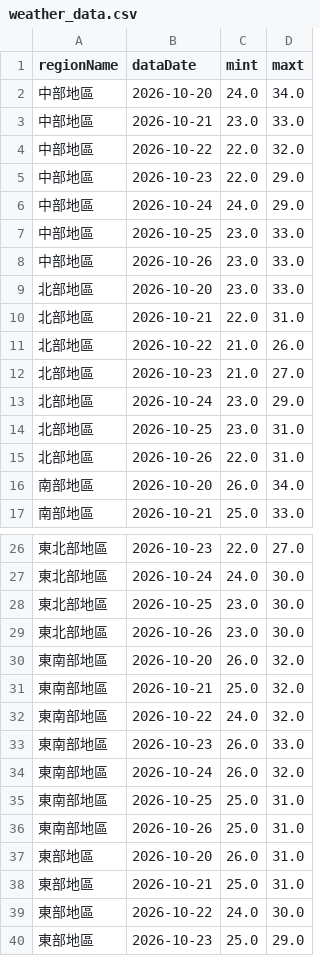
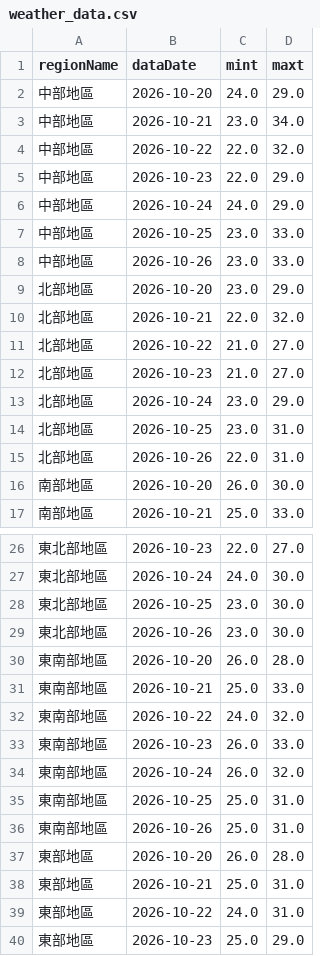
Before and after one commit to A0966411725-png/HW1-CWA-Weather, a CSV file: weather_data.csv, drawn as a sheet; only a part is shown, gaps mark what is left out; the diff covers the shown part only.

```diff
--- a/weather_data.csv
+++ b/weather_data.csv
@@ -1,4 +1,4 @@
 regionName,dataDate,mint,maxt
-中部地區,2026-10-20,24.0,34.0
-中部地區,2026-10-21,23.0,33.0
+中部地區,2026-10-20,24.0,29.0
+中部地區,2026-10-21,23.0,34.0
 中部地區,2026-10-22,22.0,32.0
@@ -8,5 +8,5 @@
 中部地區,2026-10-26,23.0,33.0
-北部地區,2026-10-20,23.0,33.0
-北部地區,2026-10-21,22.0,31.0
-北部地區,2026-10-22,21.0,26.0
+北部地區,2026-10-20,23.0,29.0
+北部地區,2026-10-21,22.0,32.0
+北部地區,2026-10-22,21.0,27.0
 北部地區,2026-10-23,21.0,27.0
@@ -15,3 +15,3 @@
 北部地區,2026-10-26,22.0,31.0
-南部地區,2026-10-20,26.0,34.0
+南部地區,2026-10-20,26.0,30.0
 南部地區,2026-10-21,25.0,33.0
@@ -29,4 +29,4 @@
 東北部地區,2026-10-26,23.0,30.0
-東南部地區,2026-10-20,26.0,32.0
-東南部地區,2026-10-21,25.0,32.0
+東南部地區,2026-10-20,26.0,28.0
+東南部地區,2026-10-21,25.0,33.0
 東南部地區,2026-10-22,24.0,32.0
@@ -36,5 +36,5 @@
 東南部地區,2026-10-26,25.0,31.0
-東部地區,2026-10-20,26.0,31.0
+東部地區,2026-10-20,26.0,28.0
 東部地區,2026-10-21,25.0,31.0
-東部地區,2026-10-22,24.0,30.0
+東部地區,2026-10-22,24.0,31.0
 東部地區,2026-10-23,25.0,29.0
```
Also changed, not shown: 1 edited cell elsewhere in this file, 1 other file.
